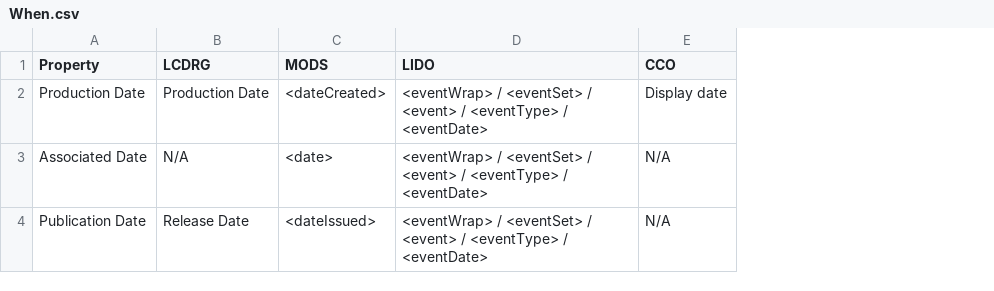
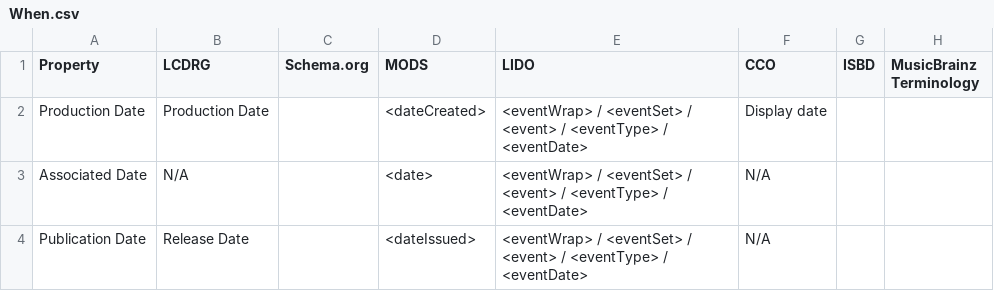
Before and after one commit to ISCH-Course/Berlin_Wall_Project, a CSV file: When.csv, drawn as a sheet; the diff names each change by its address in the sheet, - before the commit and + after, or states it on an @@ line.

Commit message:
Update When.csv

```diff
--- a/When.csv
+++ b/When.csv
+column C (Schema.org), empty
+column G (ISBD), empty
+column H (MusicBrainz Terminology), empty
```
